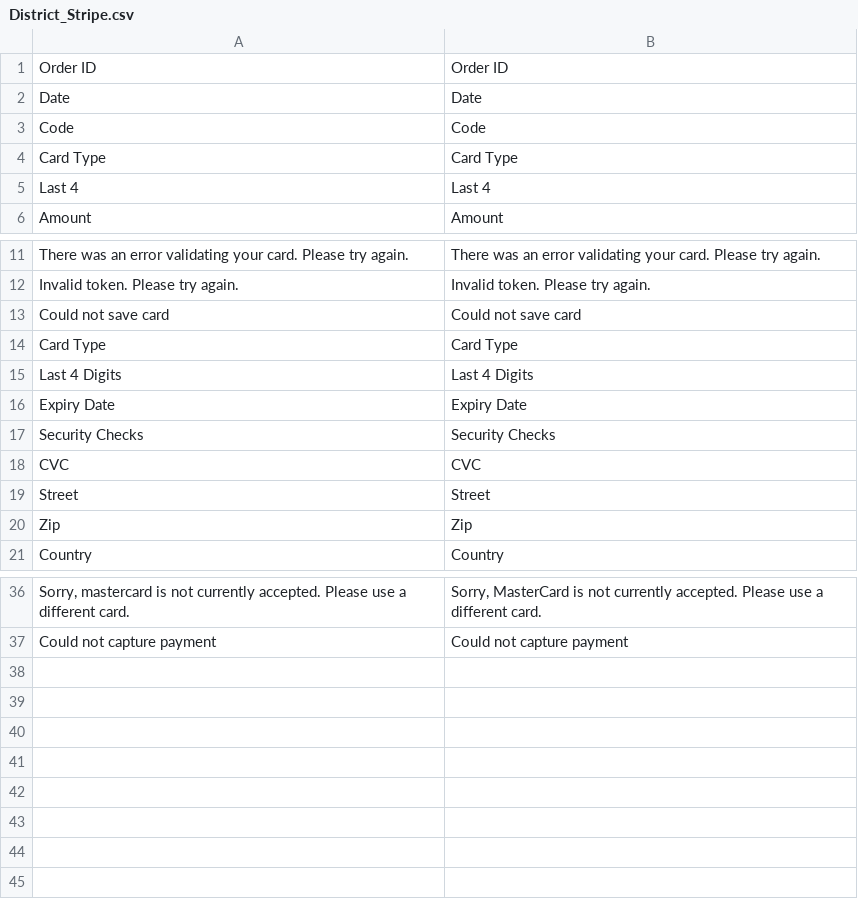
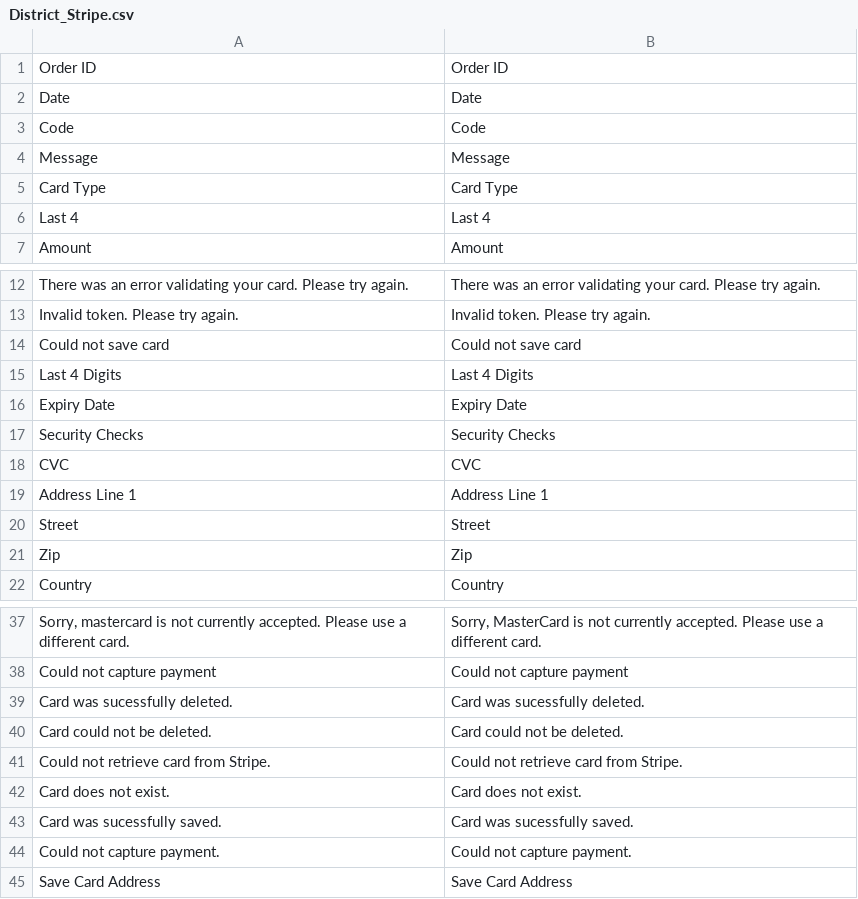
Before and after one commit to nickrigby/Magento-Stripe-Payments, a CSV file: app/locale/en_US/District_Stripe.csv, drawn as a sheet; only a part is shown, gaps mark what is left out.

Commit message:
Add missing translations

```diff
--- a/app/locale/en_US/District_Stripe.csv
+++ b/app/locale/en_US/District_Stripe.csv
@@ -3,2 +3,3 @@
 "Code","Code"
+"Message","Message"
 "Card Type","Card Type"
@@ -13,3 +14,2 @@
 "Could not save card","Could not save card"
-"Card Type","Card Type"
 "Last 4 Digits","Last 4 Digits"
@@ -18,2 +18,3 @@
 "CVC","CVC"
+"Address Line 1","Address Line 1"
 "Street","Street"
@@ -37 +38,8 @@
 "Could not capture payment","Could not capture payment"
+"Card was sucessfully deleted.","Card was sucessfully deleted."
+"Card could not be deleted.","Card could not be deleted."
+"Could not retrieve card from Stripe.","Could not retrieve card from Stripe."
+"Card does not exist.","Card does not exist."
+"Card was sucessfully saved.","Card was sucessfully saved."
+"Could not capture payment.","Could not capture payment."
+"Save Card Address","Save Card Address"
```
